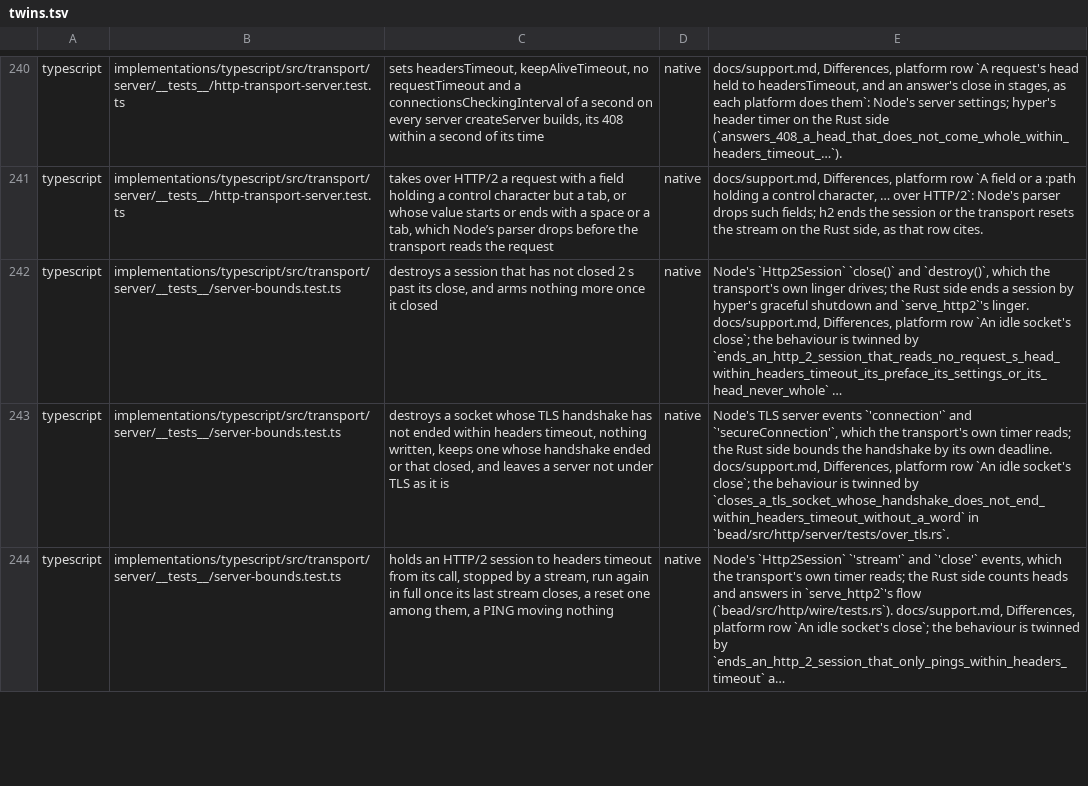
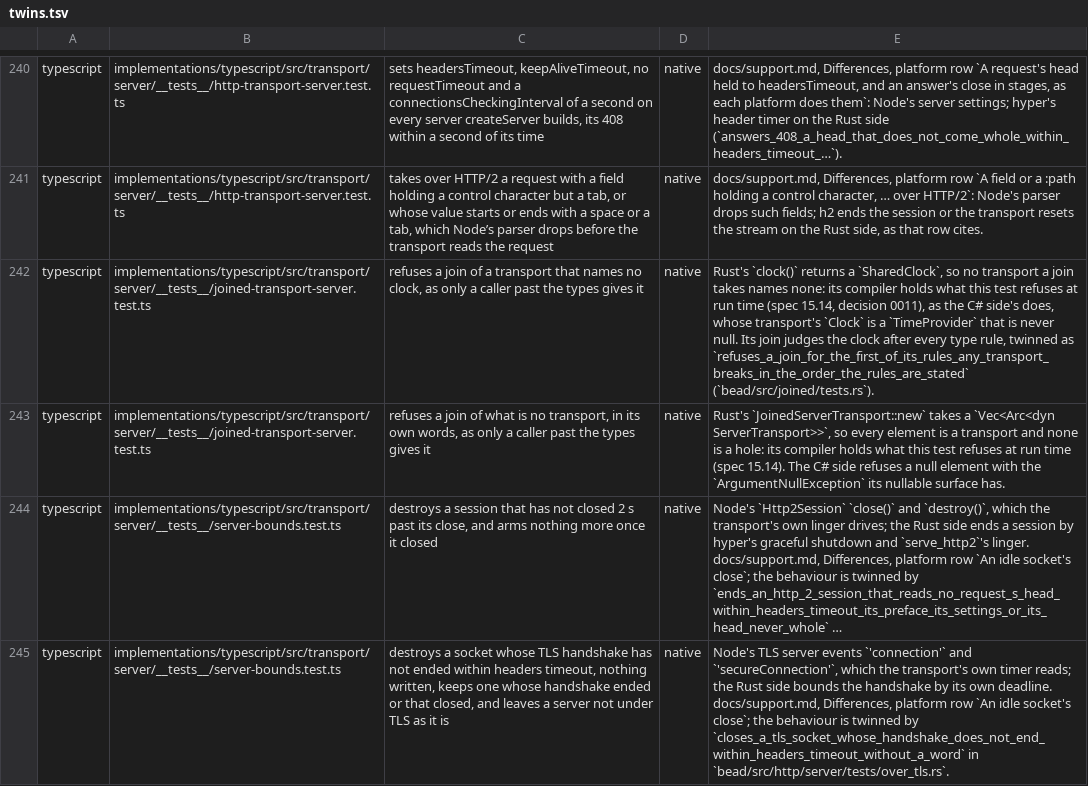
Before and after one commit to francisdesjardins/bead, a TSV file: tools/twins.tsv, drawn as a sheet; only a part is shown, gaps mark what is left out; the shorter side is filled out with more unchanged rows; long unchanged cells end in …; the diff names each change by its address in the sheet, - before the commit and + after, or states it on an @@ line.

Commit message:
fix(typescript): judge a join's rules one at a time over every transport
An element that is no transport and a transport that names no clock are refused in their own words.

```diff
--- a/tools/twins.tsv
+++ b/tools/twins.tsv
+row 242: typescript | implementations/typescript/src/transport/server/__tests__/joined-transport-server.test.ts | refuses a join of a transport that names no clock, as only a caller past the types gives it | native | Rust's `clock()` returns a `SharedClock`, so no transport a join takes names none: its compiler holds what this test refuses at run time (spec 15.14, decision 0011), as the C# side's does, whose transport's `Clock` is a `TimeProvider` that is never null. Its join judges the clock after every type rule, twinned as `refuses_a_join_for_the_first_of_its_rules_any_transport_breaks_in_the_order_the_rules_are_stated` (`bead/src/joined/tests.rs`).
+row 243: typescript | implementations/typescript/src/transport/server/__tests__/joined-transport-server.test.ts | refuses a join of what is no transport, in its own words, as only a caller past the types gives it | native | Rust's `JoinedServerTransport::new` takes a `Vec<Arc<dyn ServerTransport>>`, so every element is a transport and none is a hole: its compiler holds what this test refuses at run time (spec 15.14). The C# side refuses a null element with the `ArgumentNullException` its nullable surface has.
```
Also changed, not shown: 3 other files.
